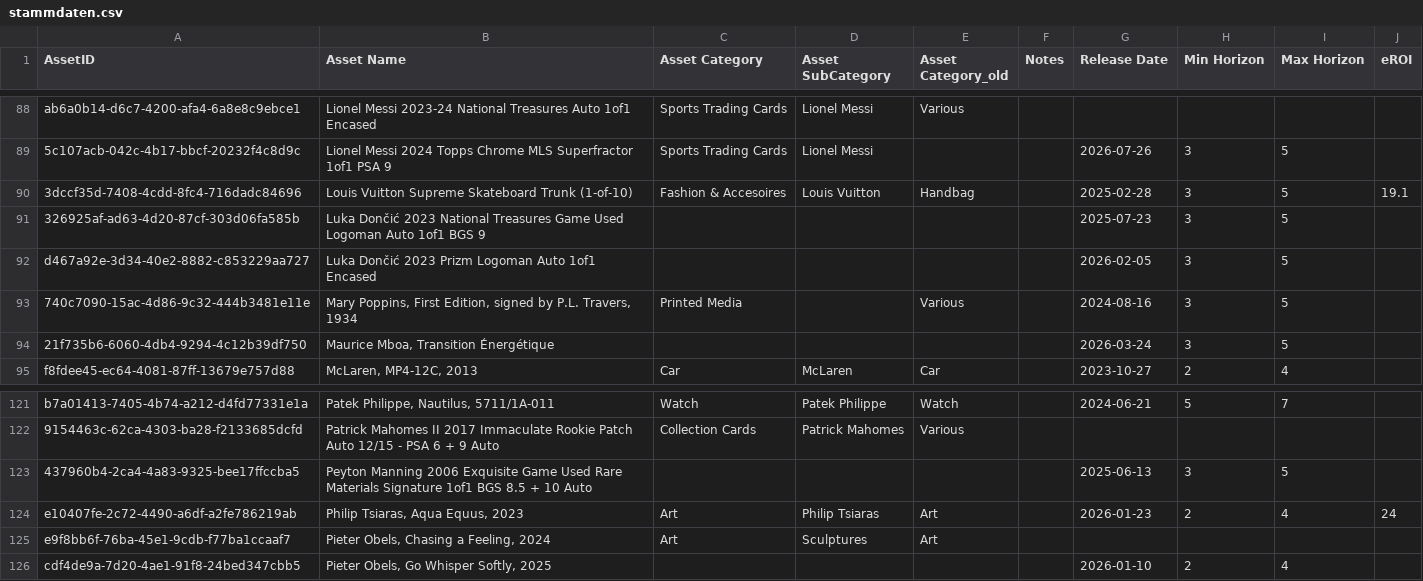
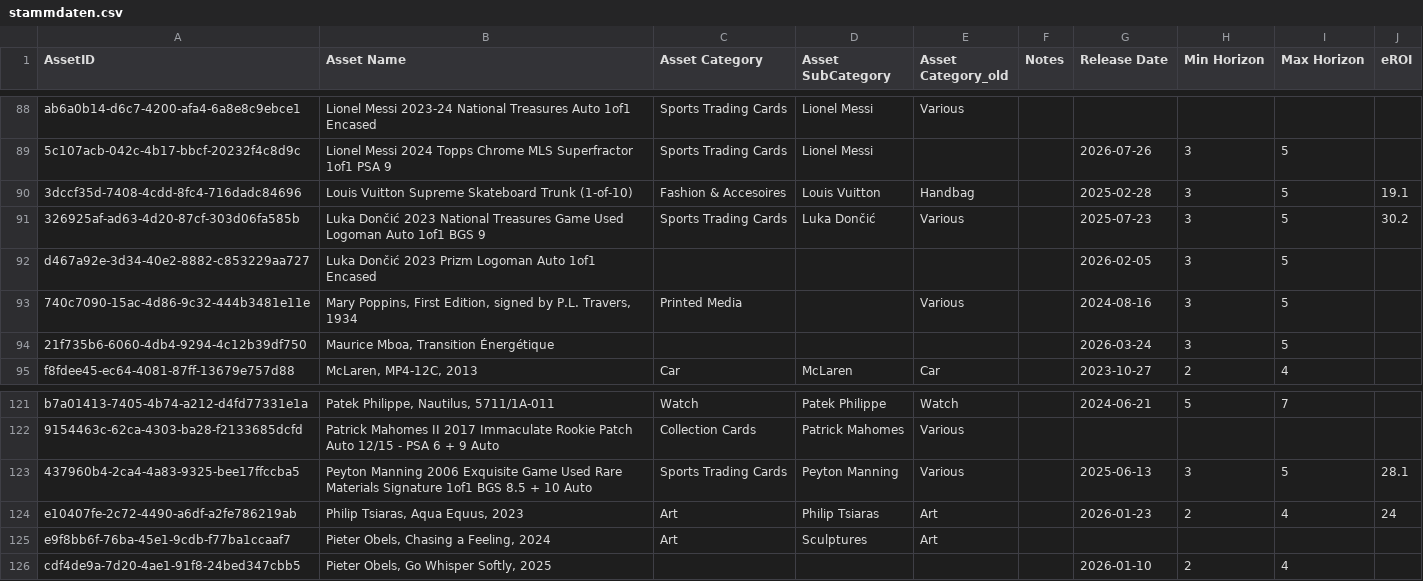
Before and after one commit to Munotstadt/splintdatacollector, a CSV file: data/stammdaten.csv, drawn as a sheet; only a part is shown, gaps mark what is left out.

Commit message:
Stammdaten aktualisiert – 04.08.2026 18:59:12

```diff
--- a/data/stammdaten.csv
+++ b/data/stammdaten.csv
@@ -90,3 +90,3 @@ ab6a0b14-d6c7-4200-afa4-6a8e8c9ebce1,Lionel Messi 2023-24 National Treasures Aut
 3dccf35d-7408-4cdd-8fc4-716dadc84696,Louis Vuitton Supreme Skateboard Trunk (1-of-10),Fashion & Accesoires,Louis Vuitton,Handbag,,2025-02-28,3,5,19.1
-326925af-ad63-4d20-87cf-303d06fa585b,Luka Dončić 2023 National Treasures Game Used Logoman Auto 1of1 BGS 9,,,,,2025-07-23,3,5,
+326925af-ad63-4d20-87cf-303d06fa585b,Luka Dončić 2023 National Treasures Game Used Logoman Auto 1of1 BGS 9,Sports Trading Cards,Luka Dončić,Various,,2025-07-23,3,5,30.2
 d467a92e-3d34-40e2-8882-c853229aa727,Luka Dončić 2023 Prizm Logoman Auto 1of1 Encased,,,,,2026-02-05,3,5,
@@ -122,3 +122,3 @@ b7a01413-7405-4b74-a212-d4fd77331e1a,"Patek Philippe, Nautilus, 5711/1A-011",Wat
 9154463c-62ca-4303-ba28-f2133685dcfd,Patrick Mahomes II 2017 Immaculate Rookie Patch Auto 12/15 - PSA 6 + 9 Auto,Collection Cards,Patrick Mahomes,Various,,,,,
-437960b4-2ca4-4a83-9325-bee17ffccba5,Peyton Manning 2006 Exquisite Game Used Rare Materials Signature 1of1 BGS 8.5 + 10 Auto,,,,,2025-06-13,3,5,
+437960b4-2ca4-4a83-9325-bee17ffccba5,Peyton Manning 2006 Exquisite Game Used Rare Materials Signature 1of1 BGS 8.5 + 10 Auto,Sports Trading Cards,Peyton Manning,Various,,2025-06-13,3,5,28.1
 e10407fe-2c72-4490-a6df-a2fe786219ab,"Philip Tsiaras, Aqua Equus, 2023",Art,Philip Tsiaras,Art,,2026-01-23,2,4,24
```
